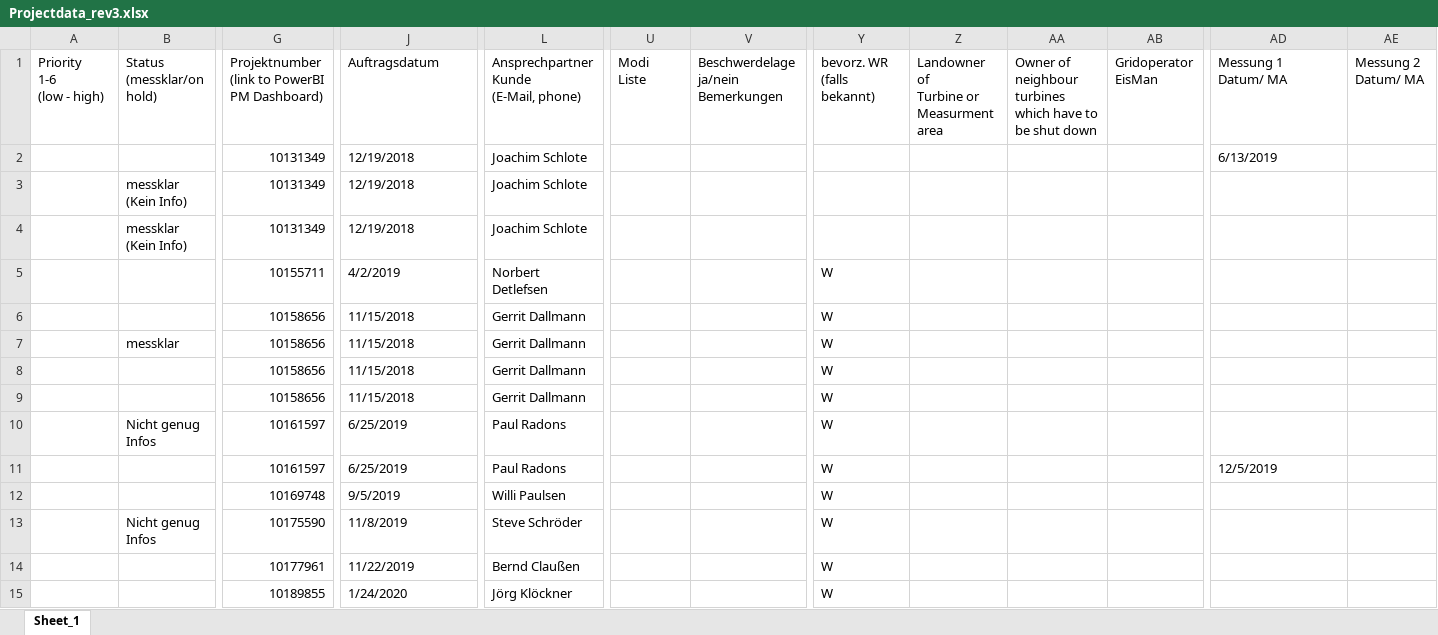
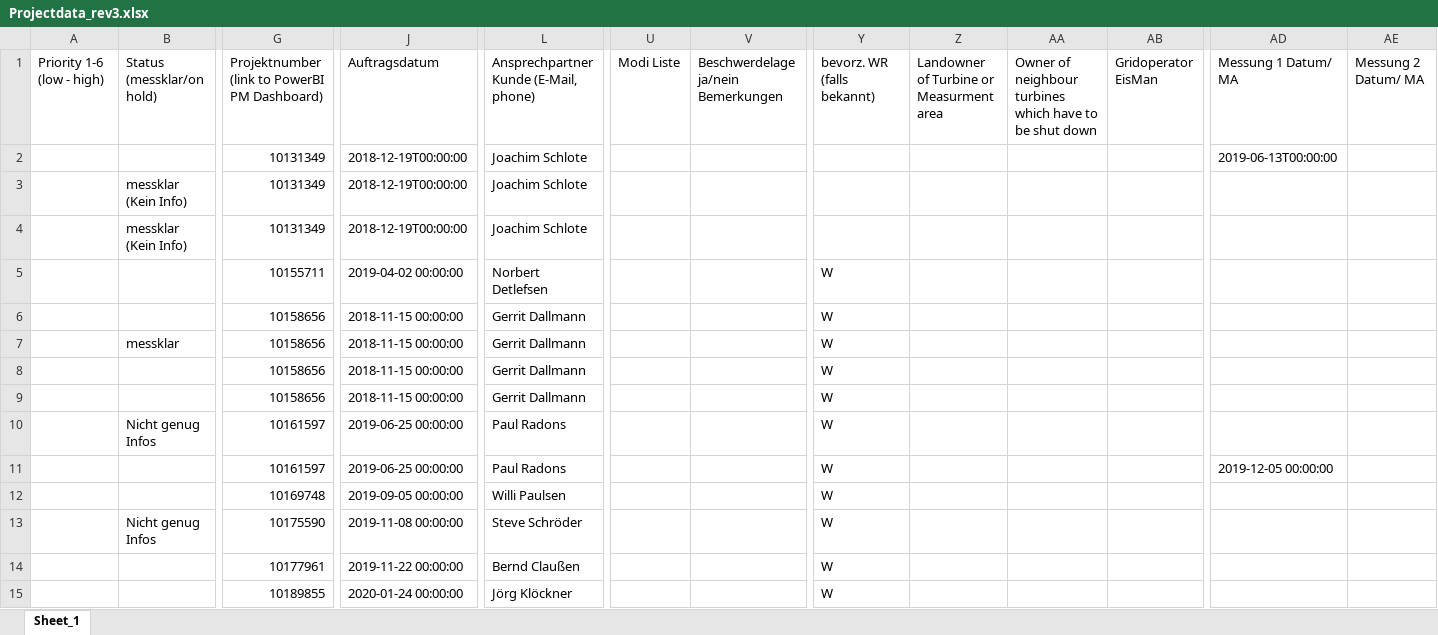
Before and after one commit to feekha/AcousticDash, an Excel workbook: Projectdata_rev3.xlsx, sheet Sheet_1, drawn as a sheet; only a part is shown, gaps mark what is left out; values as stored, in another font and other column widths than the file's, no cell formats; ↵ is a line break in a cell; the diff covers the shown part only; the diff names each change by its address in the sheet, - before the commit and + after, or states it on an @@ line.

```diff
--- a/Projectdata_rev3.xlsx (sheet Sheet_1)
+++ b/Projectdata_rev3.xlsx (sheet Sheet_1)
-A1: Priority ↵ 1-6 ↵ (low - high)
+A1: Priority 1-6 (low - high)
-B1: Status ↵ (messklar/on hold)
+B1: Status (messklar/on hold)
-G1: Projektnumber ↵ (link to PowerBI PM Dashboard)
+G1: Projektnumber (link to PowerBI PM Dashboard)
-L1: Ansprechpartner ↵ Kunde ↵ (E-Mail, phone)
+L1: Ansprechpartner Kunde (E-Mail, phone)
-U1: Modi ↵ Liste
+U1: Modi Liste
-V1: Beschwerdelage ↵ ja/nein ↵ Bemerkungen
+V1: Beschwerdelage ja/nein Bemerkungen
-Y1: bevorz. WR ↵ (falls bekannt)
+Y1: bevorz. WR (falls bekannt)
-Z1: Landowner of ↵ Turbine or Measurment area
+Z1: Landowner of Turbine or Measurment area
-AA1: …shut down
+AA1: …shut down
-AB1: Gridoperator ↵ EisMan
+AB1: Gridoperator EisMan
-AD1: Messung 1 ↵ Datum/ MA
+AD1: Messung 1 Datum/ MA
-AE1: Messung 2 ↵ Datum/ MA
+AE1: Messung 2 Datum/ MA
-J2:J4 (Auftragsdatum): 12/19/2018
+J2:J4 (Auftragsdatum): 2018-12-19T00:00:00
-AD2 (Messung 1 Datum/ MA): 6/13/2019
+AD2 (Messung 1 Datum/ MA): 2019-06-13T00:00:00
-J5 (Auftragsdatum): 4/2/2019
+J5 (Auftragsdatum): 2019-04-02 00:00:00
-J6:J9 (Auftragsdatum): 11/15/2018
+J6:J9 (Auftragsdatum): 2018-11-15 00:00:00
-J10:J11 (Auftragsdatum): 6/25/2019
+J10:J11 (Auftragsdatum): 2019-06-25 00:00:00
-AD11 (Messung 1 Datum/ MA): 12/5/2019
+AD11 (Messung 1 Datum/ MA): 2019-12-05 00:00:00
-J12 (Auftragsdatum): 9/5/2019
+J12 (Auftragsdatum): 2019-09-05 00:00:00
-J13 (Auftragsdatum): 11/8/2019
+J13 (Auftragsdatum): 2019-11-08 00:00:00
-J14 (Auftragsdatum): 11/22/2019
+J14 (Auftragsdatum): 2019-11-22 00:00:00
-J15 (Auftragsdatum): 1/24/2020
+J15 (Auftragsdatum): 2020-01-24 00:00:00
```
Also changed, not shown: 3 added rows, 366 edited cells and merged cells elsewhere in this sheet, cell formats, 6 other files.
